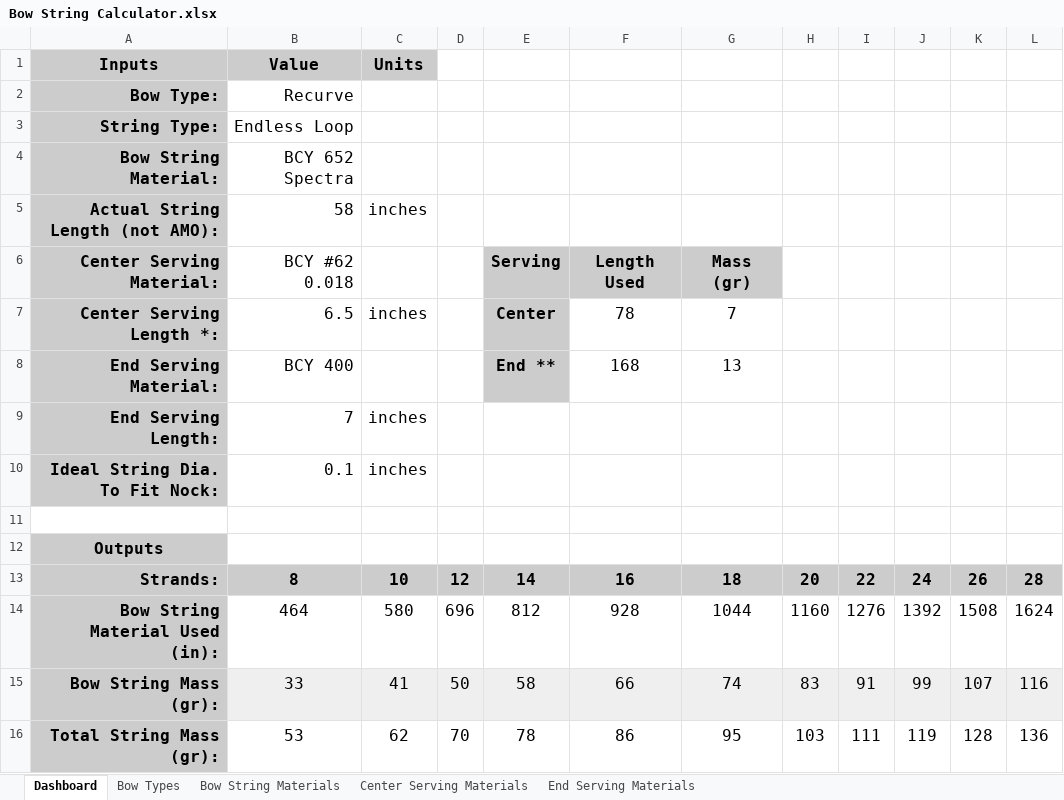
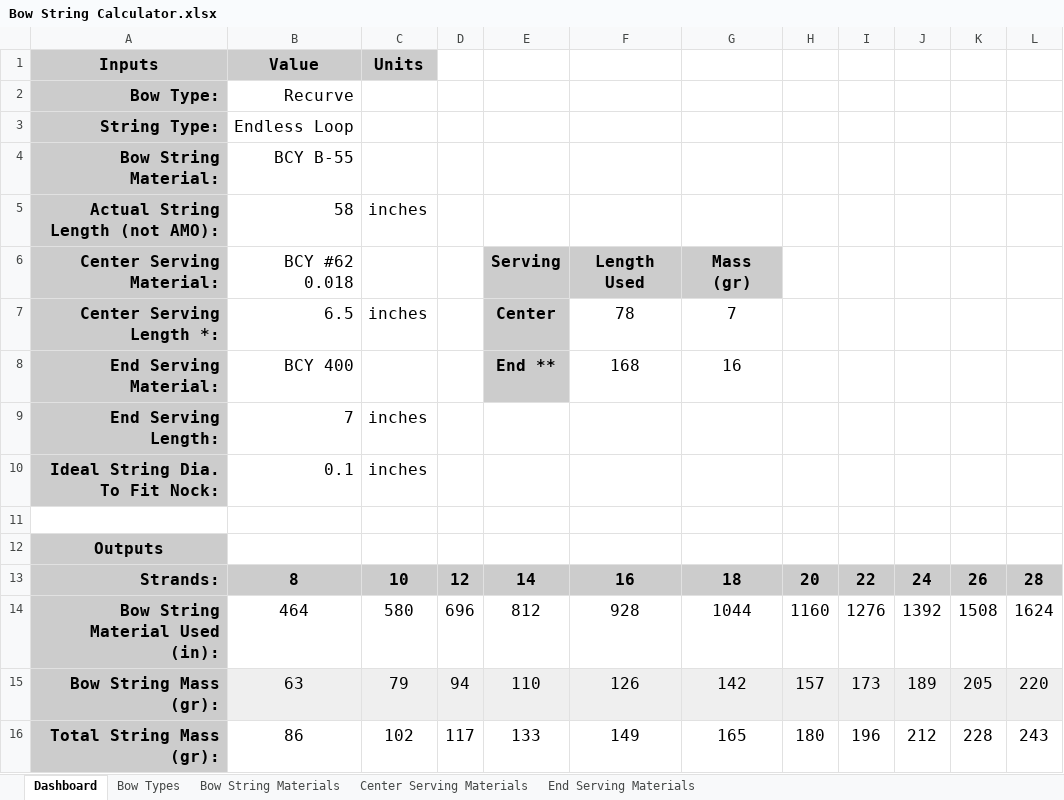
Before and after one commit to jstedfast/Archery, an Excel workbook: Bow String Calculator.xlsx, sheet Dashboard, drawn as a sheet; only a part is shown; values as stored, in another font and other column widths than the file's, no borders; the diff covers the shown part only; the diff names each change by its address in the sheet, - before the commit and + after, or states it on an @@ line.

```diff
--- a/Bow String Calculator.xlsx (sheet Dashboard)
+++ b/Bow String Calculator.xlsx (sheet Dashboard)
-B4: BCY 652 Spectra
+B4: BCY B-55
-G8: 13
+G8: 16
-B15: 33
+B15: 63
-C15: 41
+C15: 79
-D15: 50
+D15: 94
-E15: 58
+E15: 110
-F15: 66
+F15: 126
-G15: 74
+G15: 142
-H15: 83
+H15: 157
-I15: 91
+I15: 173
-J15: 99
+J15: 189
-K15: 107
+K15: 205
-L15: 116
+L15: 220
-B16: 53
+B16: 86
-C16: 62
+C16: 102
-D16: 70
+D16: 117
-E16: 78
+E16: 133
-F16: 86
+F16: 149
-G16: 95
+G16: 165
-H16: 103
+H16: 180
-I16: 111
+I16: 196
-J16: 119
+J16: 212
-K16: 128
+K16: 228
-L16: 136
+L16: 243
```
Also changed, not shown: 66 edited cells elsewhere in this sheet, sheet Center Serving Materials, sheet End Serving Materials, sheet Bow String Materials, formulas that keep their value.
